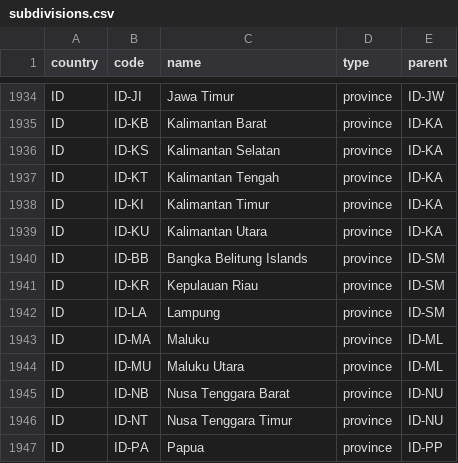
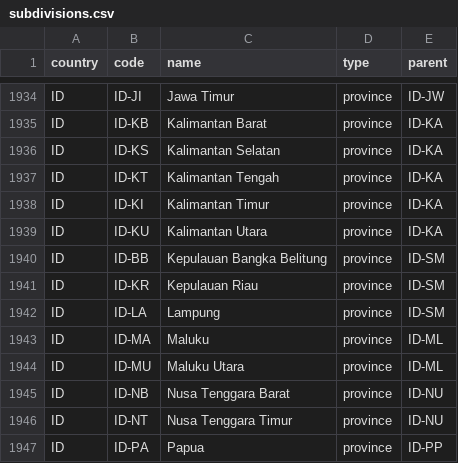
Before and after one commit to stefangabos/world_countries, a CSV file: data/subdivisions/subdivisions.csv, drawn as a sheet; only a part is shown, gaps mark what is left out.

Commit message:
Updated subdivision name

```diff
--- a/data/subdivisions/subdivisions.csv
+++ b/data/subdivisions/subdivisions.csv
@@ -1940,3 +1940,3 @@ ID,ID-KI,"Kalimantan Timur",province,ID-KA
 ID,ID-KU,"Kalimantan Utara",province,ID-KA
-ID,ID-BB,"Bangka Belitung Islands",province,ID-SM
+ID,ID-BB,"Kepulauan Bangka Belitung",province,ID-SM
 ID,ID-KR,"Kepulauan Riau",province,ID-SM
```
Also changed, not shown: 4 other files.
